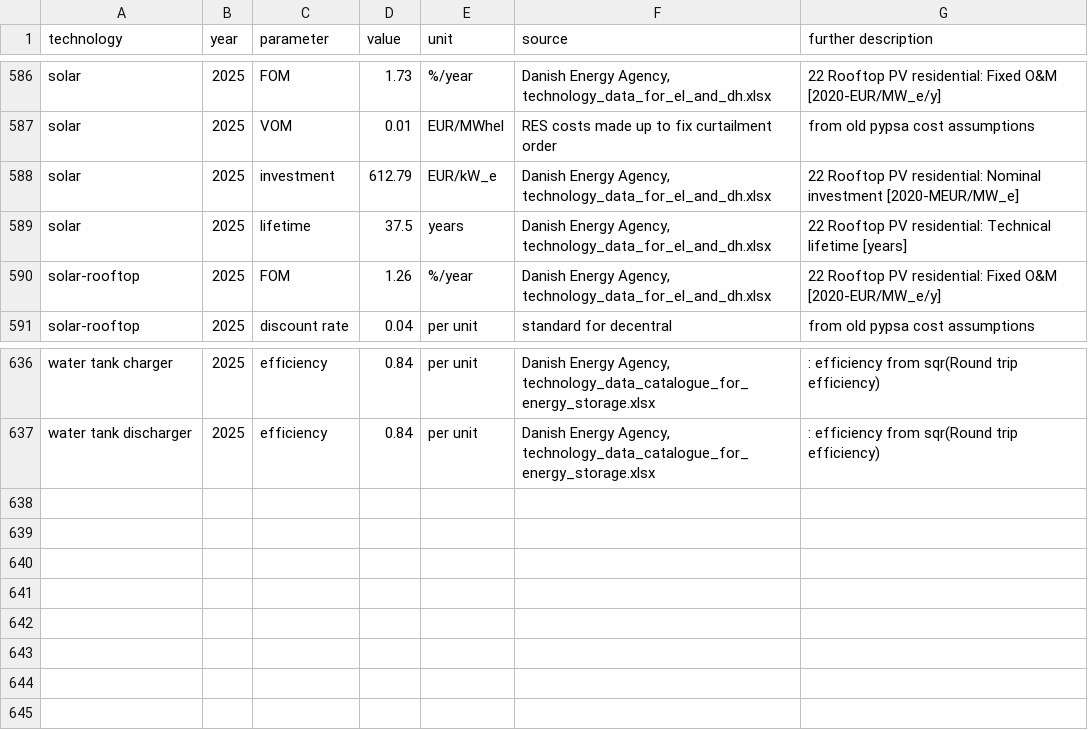
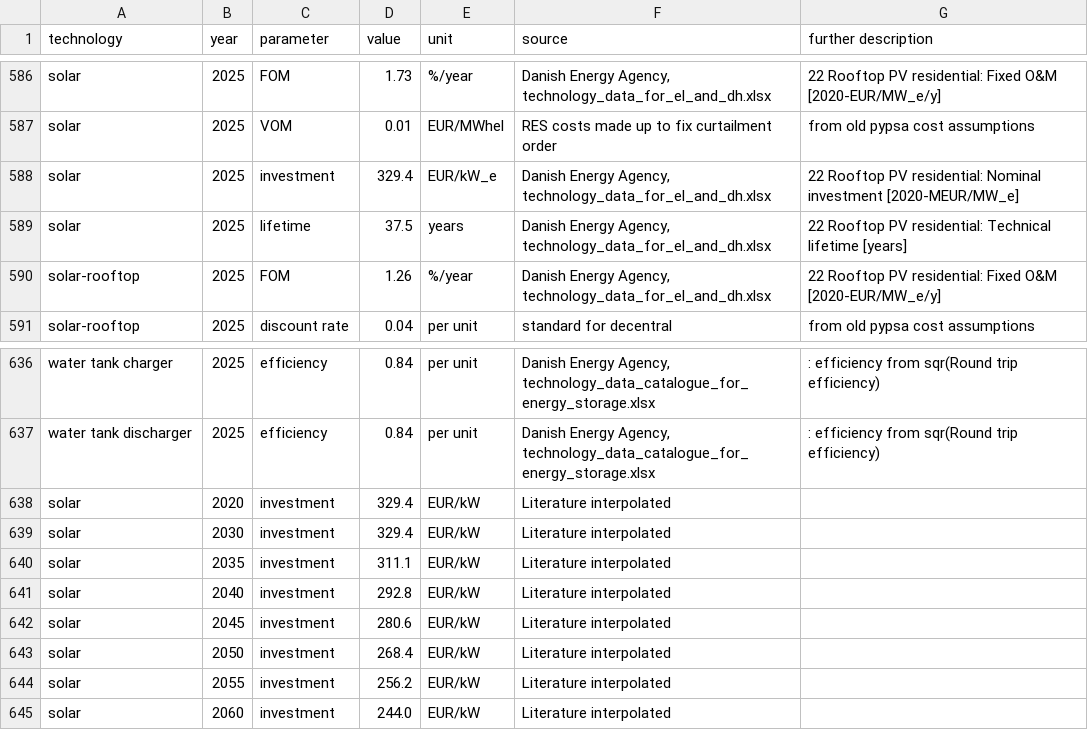
Before and after one commit to beijingzyl/PyPSA-China-PIK, a CSV file: resources/data/costs/default/costs_2025.csv, drawn as a sheet; only a part is shown, gaps mark what is left out.

```diff
--- a/resources/data/costs/default/costs_2025.csv
+++ b/resources/data/costs/default/costs_2025.csv
@@ -587,3 +587,3 @@ solar,2025,FOM,1.73,%/year,"Danish Energy Agency, technology_data_for_el_and_dh.
 solar,2025,VOM,0.01,EUR/MWhel,RES costs made up to fix curtailment order, from old pypsa cost assumptions
-solar,2025,investment,612.79,EUR/kW_e,"Danish Energy Agency, technology_data_for_el_and_dh.xlsx",22 Rooftop PV residential:  Nominal investment [2020-MEUR/MW_e]
+solar,2025,investment,329.4,EUR/kW_e,"Danish Energy Agency, technology_data_for_el_and_dh.xlsx",22 Rooftop PV residential:  Nominal investment [2020-MEUR/MW_e]
 solar,2025,lifetime,37.5,years,"Danish Energy Agency, technology_data_for_el_and_dh.xlsx",22 Rooftop PV residential:  Technical lifetime [years]
@@ -637 +637,9 @@ water tank charger,2025,efficiency,0.84,per unit,"Danish Energy Agency, technolo
 water tank discharger,2025,efficiency,0.84,per unit,"Danish Energy Agency, technology_data_catalogue_for_energy_storage.xlsx",:  efficiency from sqr(Round trip efficiency)
+solar,2020,investment,329.4,EUR/kW,Literature interpolated,
+solar,2030,investment,329.4,EUR/kW,Literature interpolated,
+solar,2035,investment,311.1,EUR/kW,Literature interpolated,
+solar,2040,investment,292.8,EUR/kW,Literature interpolated,
+solar,2045,investment,280.6,EUR/kW,Literature interpolated,
+solar,2050,investment,268.4,EUR/kW,Literature interpolated,
+solar,2055,investment,256.2,EUR/kW,Literature interpolated,
+solar,2060,investment,244.0,EUR/kW,Literature interpolated,
```
Also changed, not shown: resources/data/costs/default/costs_2020.csv, resources/data/costs/default/costs_2030.csv, 11 other files.
